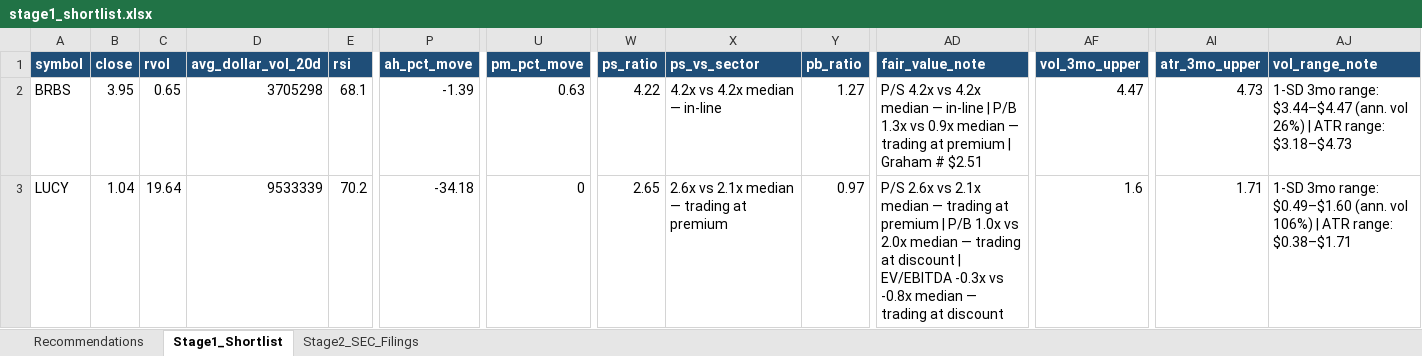
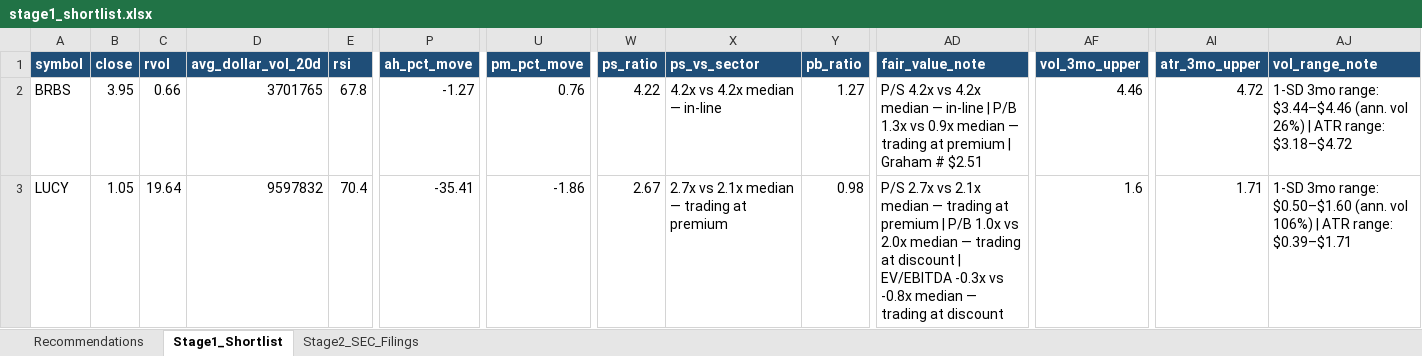
Before and after one commit to ARa2of/Small_Caps_Screener, an Excel workbook: output/stage1_shortlist.xlsx, sheet Stage1_Shortlist, drawn as a sheet; only a part is shown, gaps mark what is left out; values as stored, in another font and other column widths than the file's, no borders; the diff covers the shown part only; the diff names each change by its address in the sheet, - before the commit and + after, or states it on an @@ line.

```diff
--- a/output/stage1_shortlist.xlsx (sheet Stage1_Shortlist)
+++ b/output/stage1_shortlist.xlsx (sheet Stage1_Shortlist)
-C2 (rvol): 0.65
+C2 (rvol): 0.66
-D2 (avg_dollar_vol_20d): 3705298
+D2 (avg_dollar_vol_20d): 3701765
-E2 (rsi): 68.1
+E2 (rsi): 67.8
-P2 (ah_pct_move): -1.39
+P2 (ah_pct_move): -1.27
-U2 (pm_pct_move): 0.63
+U2 (pm_pct_move): 0.76
-AF2 (vol_3mo_upper): 4.47
+AF2 (vol_3mo_upper): 4.46
-AI2 (atr_3mo_upper): 4.73
+AI2 (atr_3mo_upper): 4.72
-AJ2 (vol_range_note): …3mo range: $3.44–$4.47 (ann. vol 26%) | ATR range: $3.18–$4.73
+AJ2 (vol_range_note): …3mo range: $3.44–$4.46 (ann. vol 26%) | ATR range: $3.18–$4.72
-B3 (close): 1.04
+B3 (close): 1.05
-D3 (avg_dollar_vol_20d): 9533339
+D3 (avg_dollar_vol_20d): 9597832
-E3 (rsi): 70.2
+E3 (rsi): 70.4
-P3 (ah_pct_move): -34.18
+P3 (ah_pct_move): -35.41
-U3 (pm_pct_move): 0
+U3 (pm_pct_move): -1.86
-W3 (ps_ratio): 2.65
+W3 (ps_ratio): 2.67
-X3 (ps_vs_sector): 2.6x vs 2.1x median — trading at premium
+X3 (ps_vs_sector): 2.7x vs 2.1x median — trading at premium
-Y3 (pb_ratio): 0.97
+Y3 (pb_ratio): 0.98
-AD3 (fair_value_note): P/S 2.6x vs 2.1x…
+AD3 (fair_value_note): P/S 2.7x vs 2.1x…
-AJ3 (vol_range_note): …3mo range: $0.49–$1.60 (ann. vol 106%) | ATR range: $0.38–$1.71
+AJ3 (vol_range_note): …3mo range: $0.50–$1.60 (ann. vol 106%) | ATR range: $0.39–$1.71
```
Also changed, not shown: 6 added rows, 5 removed rows and 319 edited cells elsewhere in this sheet, sheet Recommendations, sheet Stage2_SEC_Filings, 1 other file.
